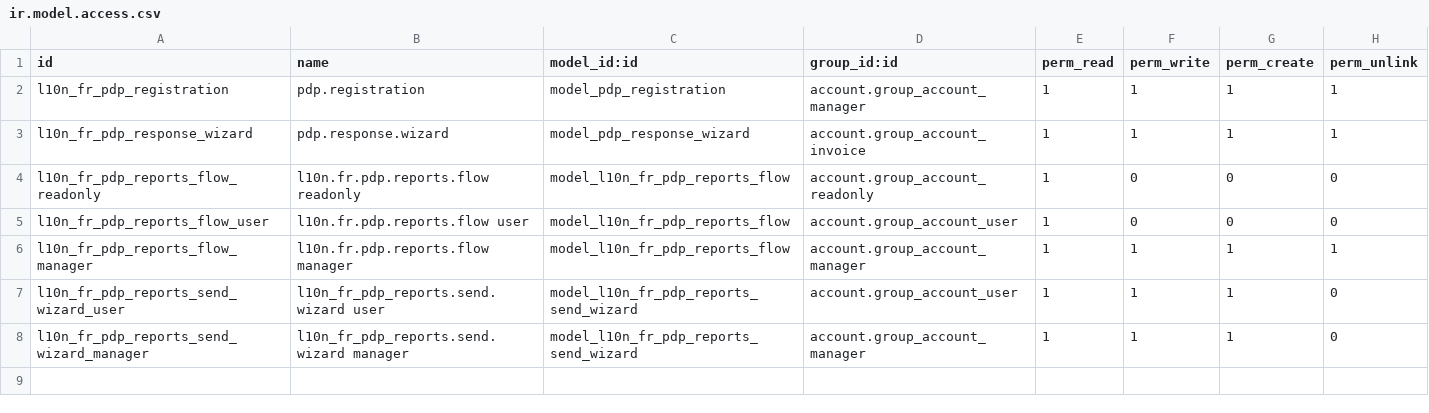
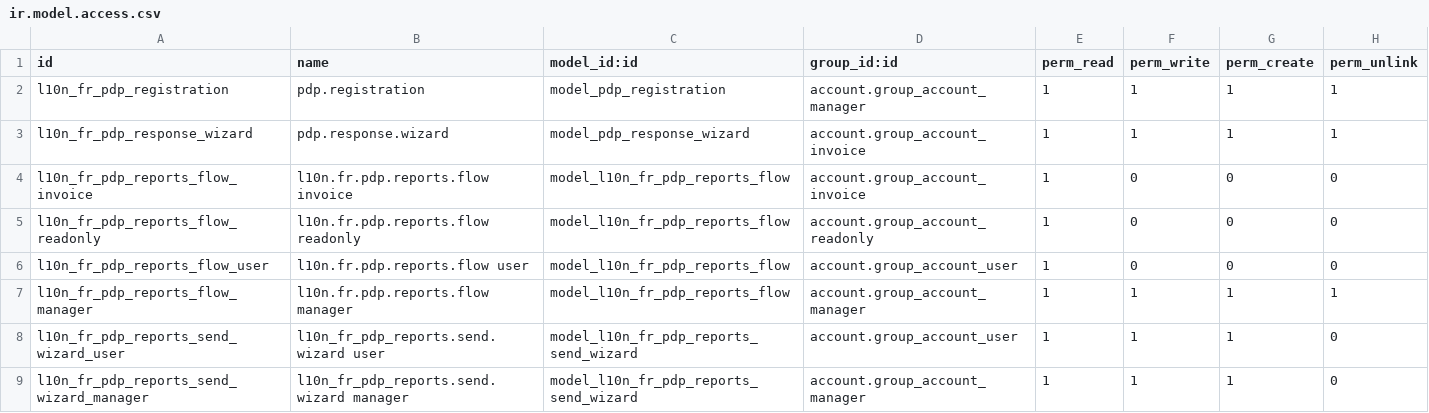
Before and after one commit to numaes/numa-public-odoo, a CSV file: addons/l10n_fr_pdp/security/ir.model.access.csv, drawn as a sheet; the diff names each change by its address in the sheet, - before the commit and + after, or states it on an @@ line.

Commit message:
[FIX] l10n_fr_pdp: allow invoicing users to read flows
Allow invoicing users to read PDP reporting flows.

Invoice views can read PDP flow relations to evaluate e-reporting-related fields or buttons.
Users with invoicing access could open the invoice but were blocked when Odoo tried to read the linked PDP flow.

runbot.build.error-939457

closes odoo/odoo#268462

Signed-off-by: Maximilien La Barre (malb) <malb@odoo.com>

```diff
--- a/addons/l10n_fr_pdp/security/ir.model.access.csv
+++ b/addons/l10n_fr_pdp/security/ir.model.access.csv
+row 4: l10n_fr_pdp_reports_flow_invoice | l10n.fr.pdp.reports.flow invoice | model_l10n_fr_pdp_reports_flow | account.group_account_invoice | 1 | 0 | 0 | 0
```
